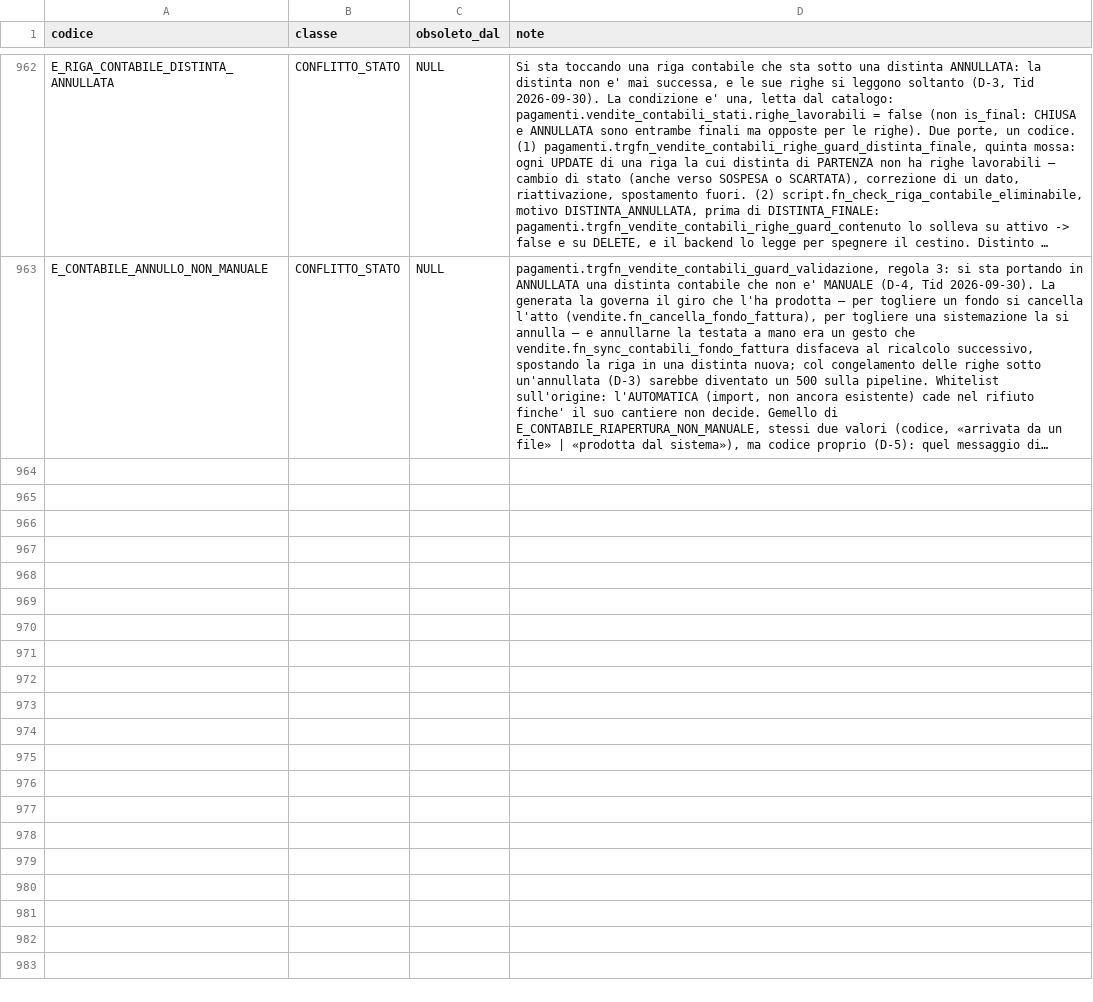
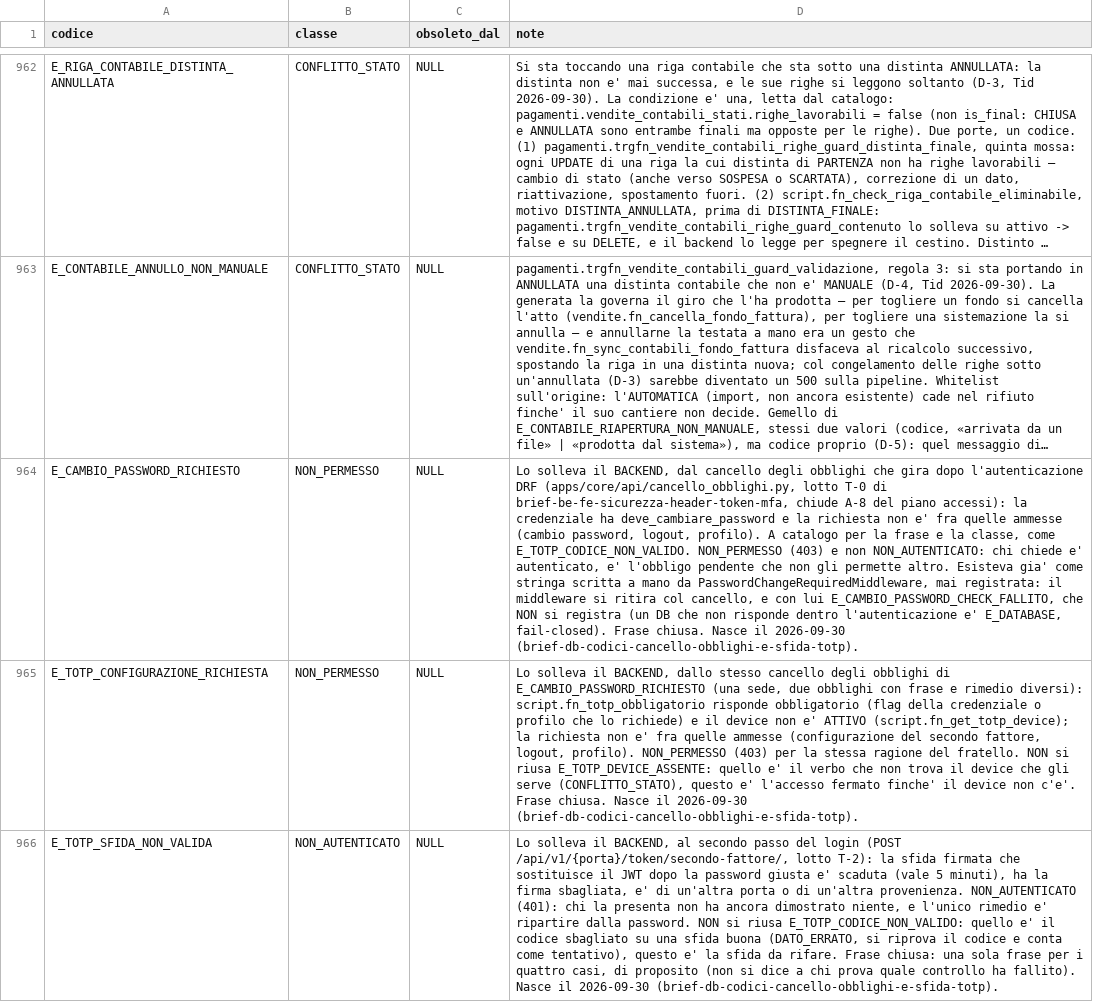
Before and after one commit to Tito-it/ZeroErp, a CSV file: db/changelog/migrations_v2/80_data/sql/config/codici_errore.csv, drawn as a sheet; only a part is shown, gaps mark what is left out; long unchanged cells end in …; the diff names each change by its address in the sheet, - before the commit and + after, or states it on an @@ line.

Commit message:
modifiche db come da brief-db-codici-cancello-obblighi-e-sfida-totp.md

```diff
--- a/db/changelog/migrations_v2/80_data/sql/config/codici_errore.csv
+++ b/db/changelog/migrations_v2/80_data/sql/config/codici_errore.csv
+row 964: E_CAMBIO_PASSWORD_RICHIESTO | NON_PERMESSO | NULL | Lo solleva il BACKEND, dal cancello degli obblighi che gira dopo l'autenticazione DRF (apps/core/api/cancello_obblighi.py, lotto T-0 di brief-be-fe-sicurezza-header-token-mfa, chiude A-8 del piano accessi): la credenziale ha deve_cambiare_password e la richiesta non e' fra quelle ammesse (cambio password, logout, profilo). A catalogo per la frase e la classe, come E_TOTP_CODICE_NON_VALIDO. NON_PERMESSO (403) e non NON_AUTENTICATO: chi chiede e' autenticato, e' l'obbligo pendente che non gli permette altro. Esisteva gia' come stringa scritta a mano da PasswordChangeRequiredMiddleware, mai registrata: il middleware si ritira col cancello, e con lui E_CAMBIO_PASSWORD_CHECK_FALLITO, che NON si registra (un DB che non risponde dentro l'autenticazione e' E_DATABASE, fail-closed). Frase chiusa. Nasce il 2026-09-30 (brief-db-codici-cancello-obblighi-e-sfida-totp).
+row 965: E_TOTP_CONFIGURAZIONE_RICHIESTA | NON_PERMESSO | NULL | Lo solleva il BACKEND, dallo stesso cancello degli obblighi di E_CAMBIO_PASSWORD_RICHIESTO (una sede, due obblighi con frase e rimedio diversi): script.fn_totp_obbligatorio risponde obbligatorio (flag della credenziale o profilo che lo richiede) e il device non e' ATTIVO (script.fn_get_totp_device); la richiesta non e' fra quelle ammesse (configurazione del secondo fattore, logout, profilo). NON_PERMESSO (403) per la stessa ragione del fratello. NON si riusa E_TOTP_DEVICE_ASSENTE: quello e' il verbo che non trova il device che gli serve (CONFLITTO_STATO), questo e' l'accesso fermato finche' il device non c'e'. Frase chiusa. Nasce il 2026-09-30 (brief-db-codici-cancello-obblighi-e-sfida-totp).
+row 966: E_TOTP_SFIDA_NON_VALIDA | NON_AUTENTICATO | NULL | Lo solleva il BACKEND, al secondo passo del login (POST /api/v1/{porta}/token/secondo-fattore/, lotto T-2): la sfida firmata che sostituisce il JWT dopo la password giusta e' scaduta (vale 5 minuti), ha la firma sbagliata, e' di un'altra porta o di un'altra provenienza. NON_AUTENTICATO (401): chi la presenta non ha ancora dimostrato niente, e l'unico rimedio e' ripartire dalla password. NON si riusa E_TOTP_CODICE_NON_VALIDO: quello e' il codice sbagliato su una sfida buona (DATO_ERRATO, si riprova il codice e conta come tentativo), questo e' la sfida da rifare. Frase chiusa: una sola frase per i quattro casi, di proposito (non si dice a chi prova quale controllo ha fallito). Nasce il 2026-09-30 (brief-db-codici-cancello-obblighi-e-sfida-totp).
```
Also changed, not shown: db/changelog/migrations_v2/80_data/sql/config/messaggi_errore.csv, 2 other files.
